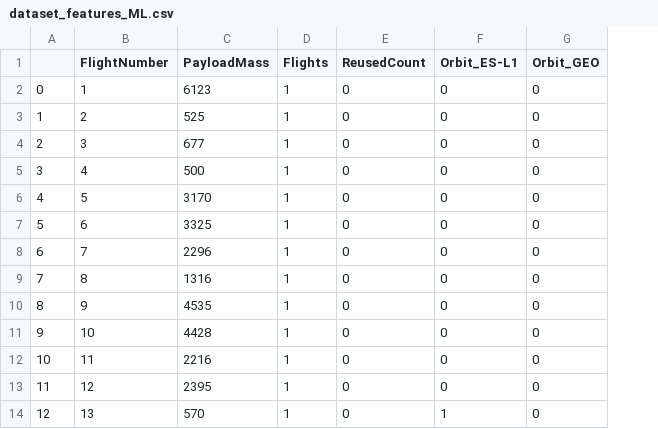
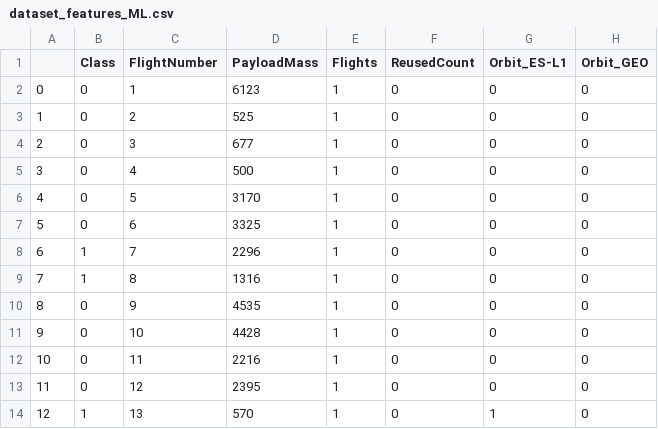
Before and after one commit to ClaudioChavarria/Rocket-Landing-Success-ML, a CSV file: 03-eda_and_feature_engineering/dataset_features_ML.csv, drawn as a sheet; only a part is shown; the diff names each change by its address in the sheet, - before the commit and + after, or states it on an @@ line.

Commit message:
feat(ml): fix the dataset: add the class column

```diff
--- a/03-eda_and_feature_engineering/dataset_features_ML.csv
+++ b/03-eda_and_feature_engineering/dataset_features_ML.csv
+column B (Class), rows 2-14: 0 | 0 | 0 | 0 | 0 | 0 | 1 | 1 | 0 | 0 | 0 | 0 | 1
```
Also changed, not shown: 3 other files.
